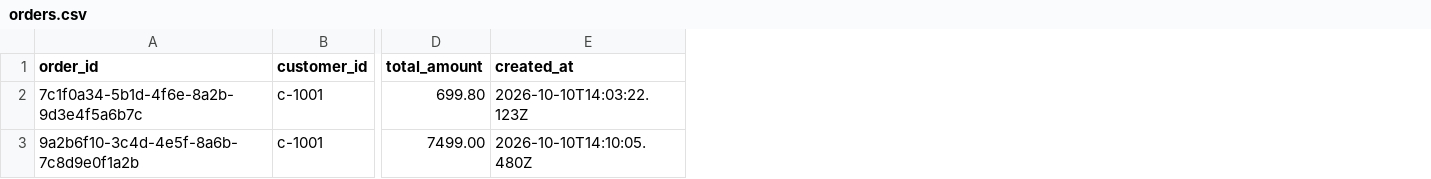
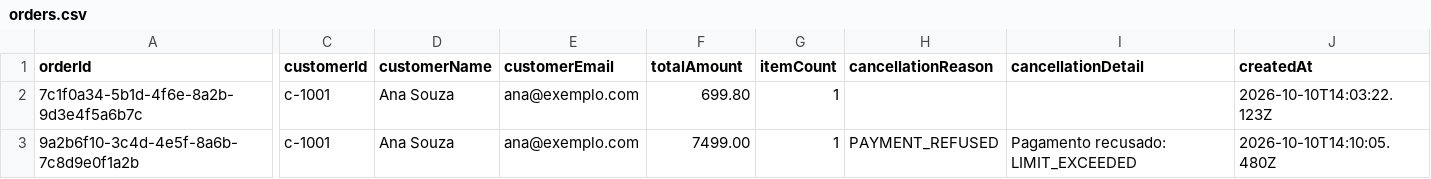
Before and after one commit to Jhonatas-de-Freitas/api-gateway, a CSV file: docker/wiremock/__files/analytics/orders.csv, drawn as a sheet; only a part is shown, gaps mark what is left out; removed rows and columns are numbered as before the commit, all else as after; the diff covers the shown part only; the diff names each change by its address in the sheet, - before the commit and + after, or states it on an @@ line.

Commit message:
fix(docker): exemplos do wiremock no formato do contrato e com os ids das listas

```diff
--- a/docker/wiremock/__files/analytics/orders.csv
+++ b/docker/wiremock/__files/analytics/orders.csv
-column B (customer_id), rows 2-3: c-1001 | c-1001
+column C (customerId), rows 2-3: c-1001 | c-1001
+column D (customerName), rows 2-3: Ana Souza | Ana Souza
+column E (customerEmail), rows 2-3: ana@exemplo.com | ana@exemplo.com
+column G (itemCount), rows 2-3: 1 | 1
+column H (cancellationReason), row 3: PAYMENT_REFUSED
+column I (cancellationDetail), row 3: Pagamento recusado: LIMIT_EXCEEDED
-A1: order_id
+A1: orderId
-F1: total_amount
+F1: totalAmount
-J1: created_at
+J1: createdAt
```
Also changed, not shown: 1 edited cell elsewhere in this file, 22 other files.
